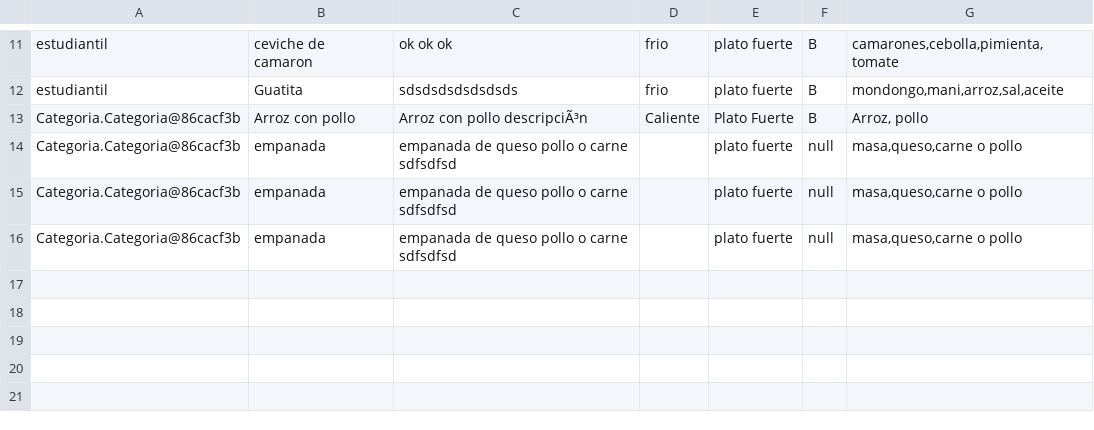
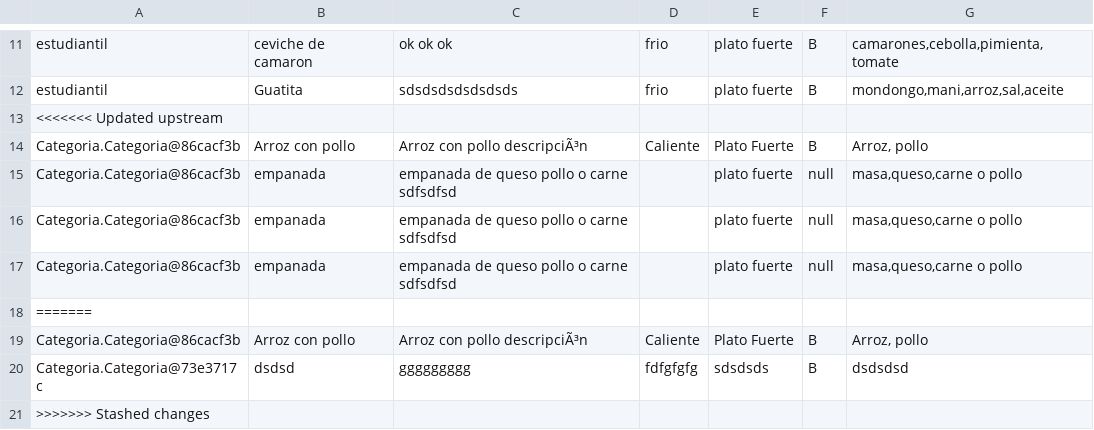
Before and after one commit to Jealvia/DS2017-G9, a CSV file: Proyecto/platos.csv, drawn as a sheet; only a part is shown, gaps mark what is left out.

Commit message:
Auto stash before merge of "master" and "origin/master"

```diff
--- a/Proyecto/platos.csv
+++ b/Proyecto/platos.csv
@@ -12,2 +12,3 @@ estudiantil;ceviche de camaron;ok ok ok;frio;plato fuerte;B;camarones,cebolla,pi
 estudiantil;Guatita;sdsdsdsdsdsdsds;frio;plato fuerte;B;mondongo,mani,arroz,sal,aceite
+<<<<<<< Updated upstream
 Categoria.Categoria@86cacf3b;Arroz con pollo;Arroz con pollo descripciÃ³n;Caliente;Plato Fuerte;B;Arroz, pollo
@@ -16 +17,5 @@ Categoria.Categoria@86cacf3b;empanada;empanada de queso pollo o carne sdfsdfsd;;
 Categoria.Categoria@86cacf3b;empanada;empanada de queso pollo o carne sdfsdfsd;;plato fuerte;null;masa,queso,carne o pollo
+=======
+Categoria.Categoria@86cacf3b;Arroz con pollo;Arroz con pollo descripciÃ³n;Caliente;Plato Fuerte;B;Arroz, pollo
+Categoria.Categoria@73e3717c;dsdsd;ggggggggg;fdfgfgfg;sdsdsds;B;dsdsdsd
+>>>>>>> Stashed changes
```
